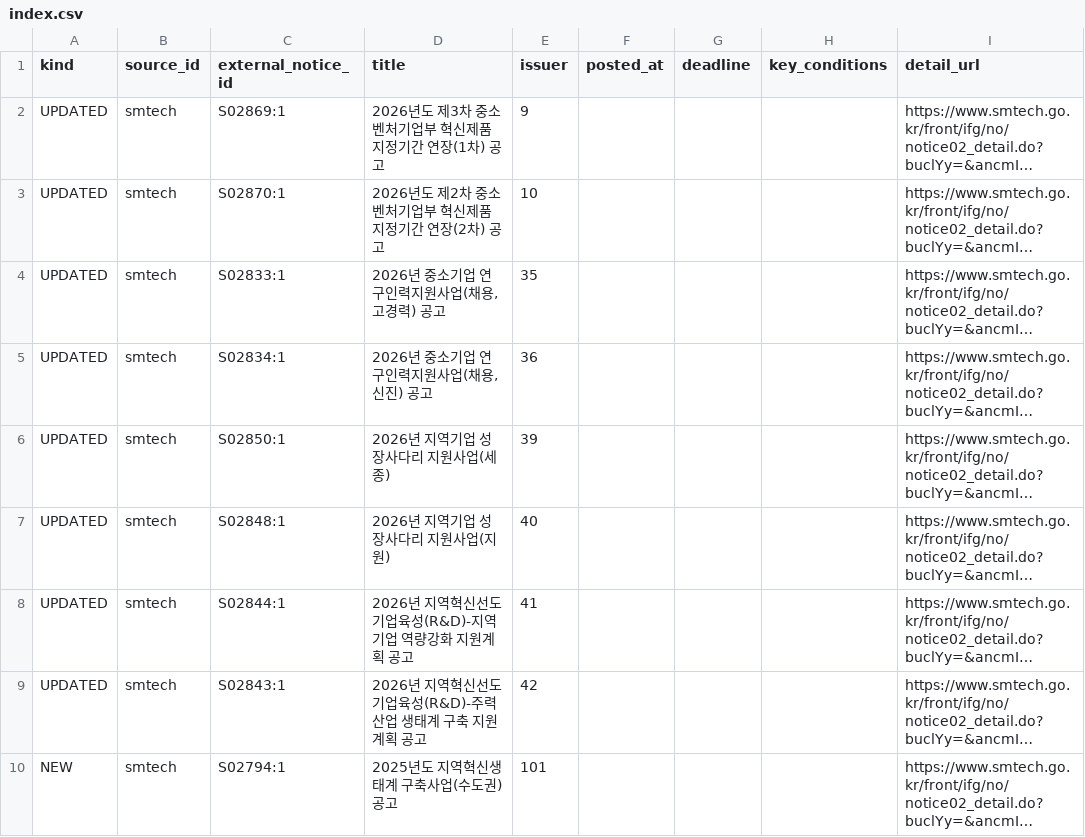
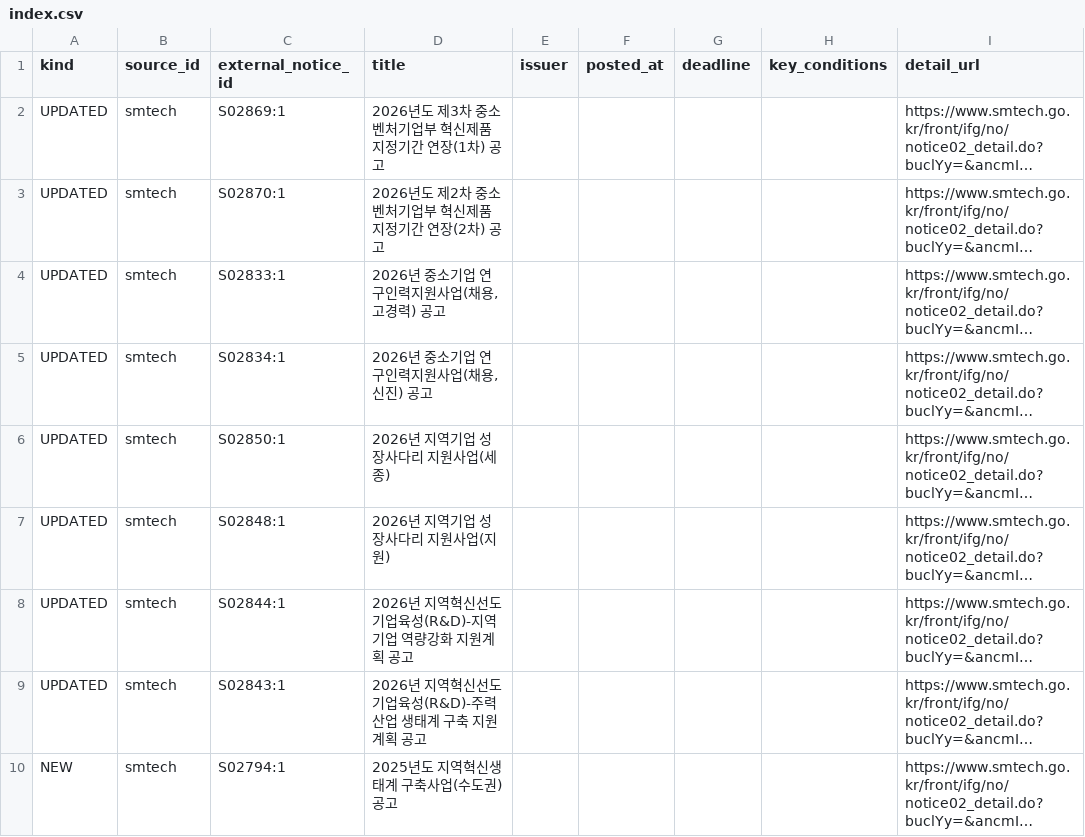
Before and after one commit to MJ-Park/gonggo-monitor-pages, a CSV file: index.csv, drawn as a sheet; only a part is shown; long unchanged cells end in …; the diff names each change by its address in the sheet, - before the commit and + after, or states it on an @@ line.

Commit message:
Update index snapshot 2026-09-04

```diff
--- a/index.csv
+++ b/index.csv
-E2 (issuer): 9
+E2 (issuer): (empty)
-E3 (issuer): 10
+E3 (issuer): (empty)
-E4 (issuer): 35
+E4 (issuer): (empty)
-E5 (issuer): 36
+E5 (issuer): (empty)
-E6 (issuer): 39
+E6 (issuer): (empty)
-E7 (issuer): 40
+E7 (issuer): (empty)
-E8 (issuer): 41
+E8 (issuer): (empty)
-E9 (issuer): 42
+E9 (issuer): (empty)
-E10 (issuer): 101
+E10 (issuer): (empty)
```
Also changed, not shown: 1 other file.
